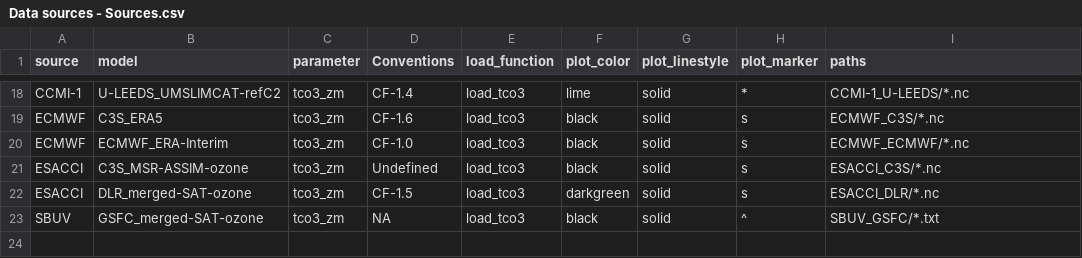
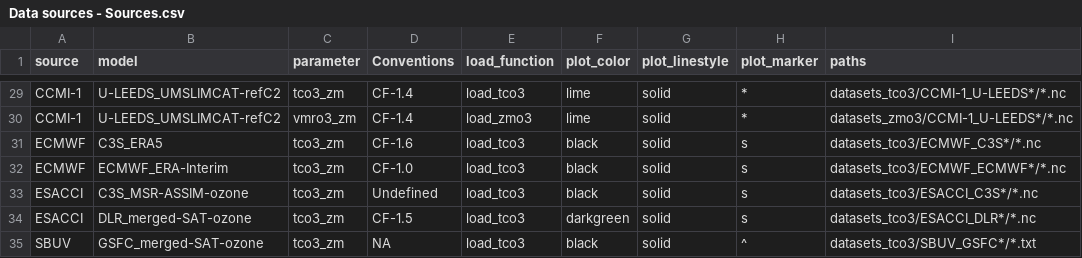
Before and after one commit to EOSC-synergy/o3sources, a CSV file: o3as/03sources/Data sources - Sources.csv, drawn as a sheet; only a part is shown, gaps mark what is left out; addresses are those after the commit; the diff covers the shown part only; the diff names each change by its address in the sheet, - before the commit and + after, or states it on an @@ line.

```diff
--- a/o3as/03sources/Data sources - Sources.csv
+++ b/o3as/03sources/Data sources - Sources.csv
-I29 (paths): CCMI-1_U-LEEDS/*.nc
+I29 (paths): datasets_tco3/CCMI-1_U-LEEDS*/*.nc
+row 30: CCMI-1 | U-LEEDS_UMSLIMCAT-refC2 | vmro3_zm | CF-1.4 | load_zmo3 | lime | solid | * | datasets_zmo3/CCMI-1_U-LEEDS*/*.nc
-I31 (paths): ECMWF_C3S/*.nc
+I31 (paths): datasets_tco3/ECMWF_C3S*/*.nc
-I32 (paths): ECMWF_ECMWF/*.nc
+I32 (paths): datasets_tco3/ECMWF_ECMWF*/*.nc
-I33 (paths): ESACCI_C3S/*.nc
+I33 (paths): datasets_tco3/ESACCI_C3S*/*.nc
-I34 (paths): ESACCI_DLR/*.nc
+I34 (paths): datasets_tco3/ESACCI_DLR*/*.nc
-I35 (paths): SBUV_GSFC/*.txt
+I35 (paths): datasets_tco3/SBUV_GSFC*/*.txt
```
Also changed, not shown: 11 added rows and 16 edited cells elsewhere in this file.
